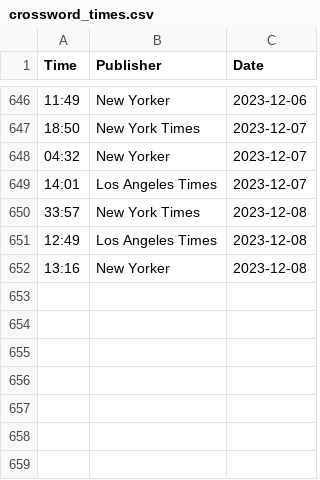
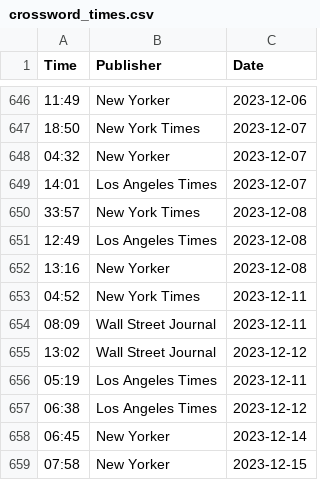
Before and after one commit to jdonland/jdonland.github.io, a CSV file: posts/crossword_times/crossword_times.csv, drawn as a sheet; only a part is shown, gaps mark what is left out.

```diff
--- a/posts/crossword_times/crossword_times.csv
+++ b/posts/crossword_times/crossword_times.csv
@@ -652 +652,8 @@ Time,Publisher,Date
 13:16,New Yorker,2023-12-08
+04:52,New York Times,2023-12-11
+08:09,Wall Street Journal,2023-12-11
+13:02,Wall Street Journal,2023-12-12
+05:19,Los Angeles Times,2023-12-11
+06:38,Los Angeles Times,2023-12-12
+06:45,New Yorker,2023-12-14
+07:58,New Yorker,2023-12-15
```
Also changed, not shown: posts/connections_scores/connections_scores.csv, posts/wordle_scores/wordle_scores.csv.
